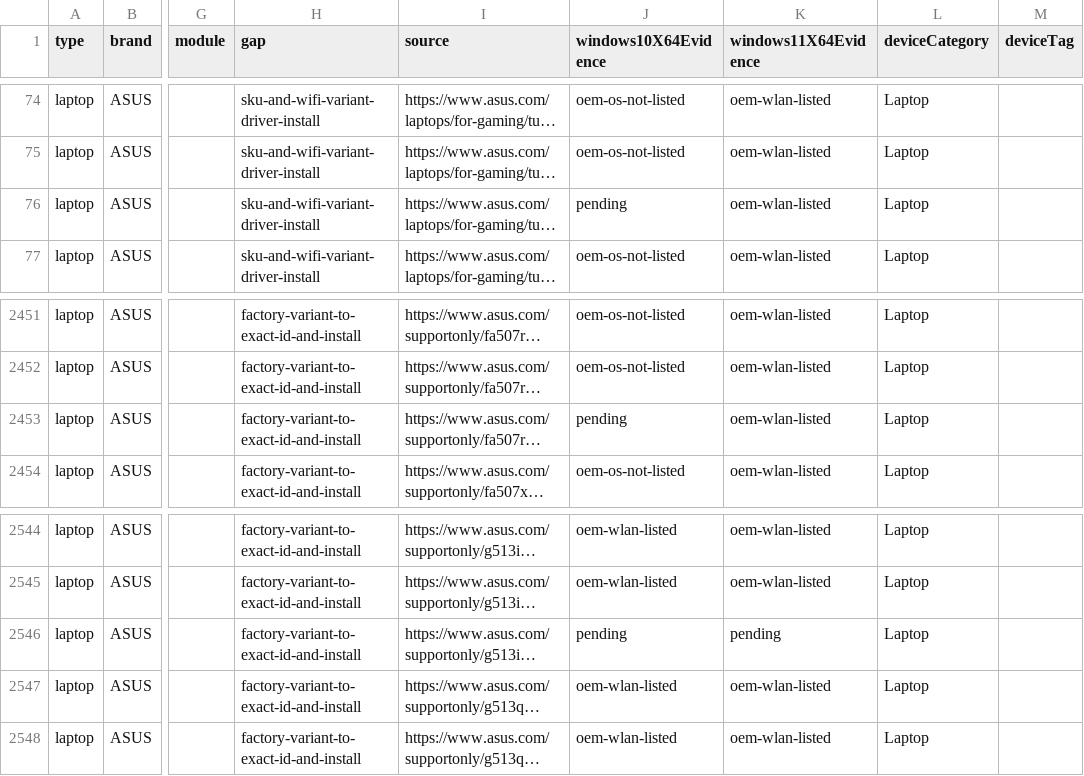
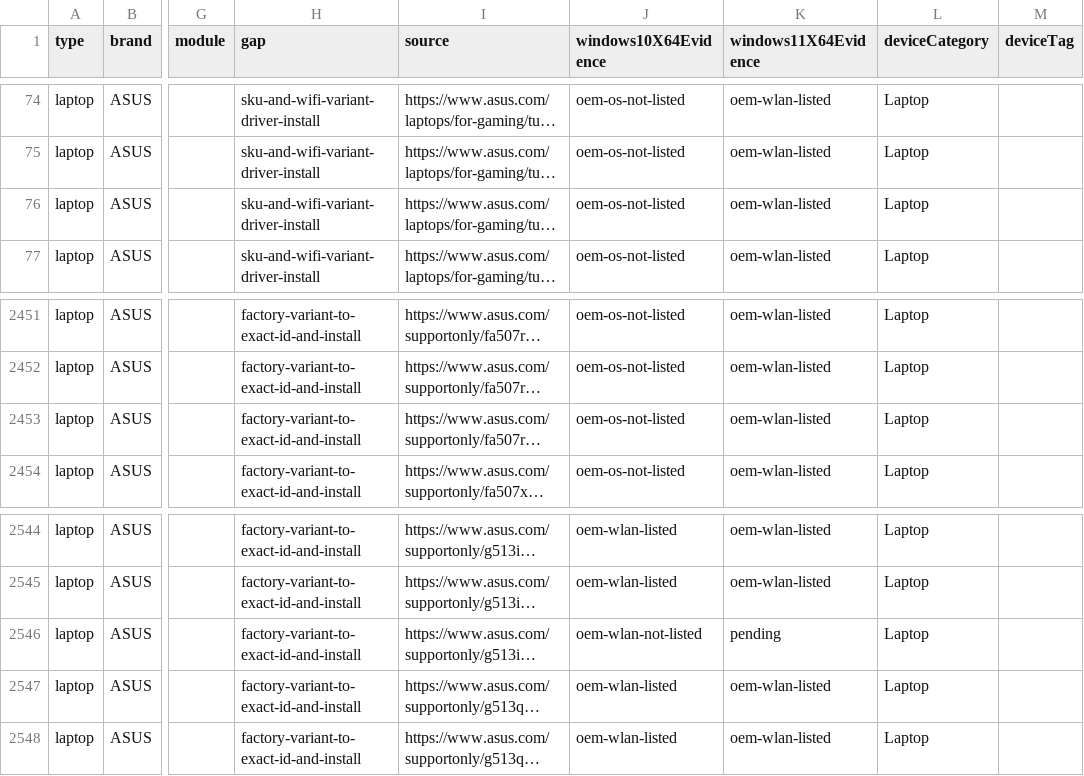
Before and after one commit to akikazu-pc/hardware-check, a CSV file: docs/network-rescue-model-gaps.csv, drawn as a sheet; only a part is shown, gaps mark what is left out; long unchanged cells end in …; the diff names each change by its address in the sheet, - before the commit and + after, or states it on an @@ line.

Commit message:
feat(rescue): asus laptop os cells
FA507RW lists no Windows 10 categories at all while its Windows 11 list has 32 files; G513IR lists LAN, audio and chipset but no WLAN file on Windows 10; the TUF A15 2022 series then agrees.

```diff
--- a/docs/network-rescue-model-gaps.csv
+++ b/docs/network-rescue-model-gaps.csv
-J76 (windows10X64Evidence): pending
+J76 (windows10X64Evidence): oem-os-not-listed
-J2453 (windows10X64Evidence): pending
+J2453 (windows10X64Evidence): oem-os-not-listed
-J2546 (windows10X64Evidence): pending
+J2546 (windows10X64Evidence): oem-wlan-not-listed
```
Also changed, not shown: 1 other file.
